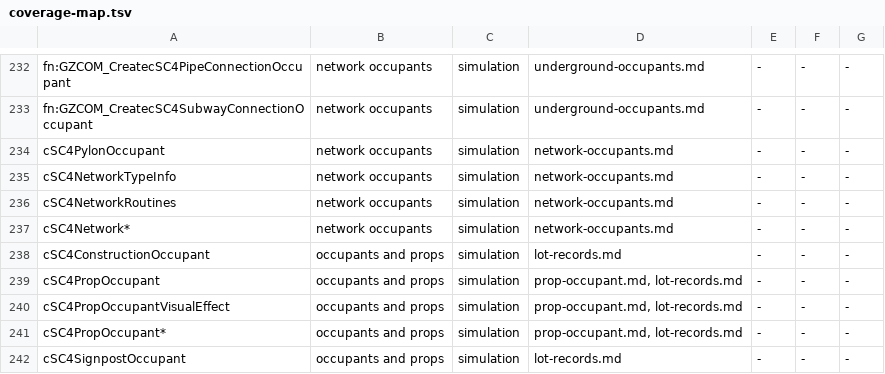
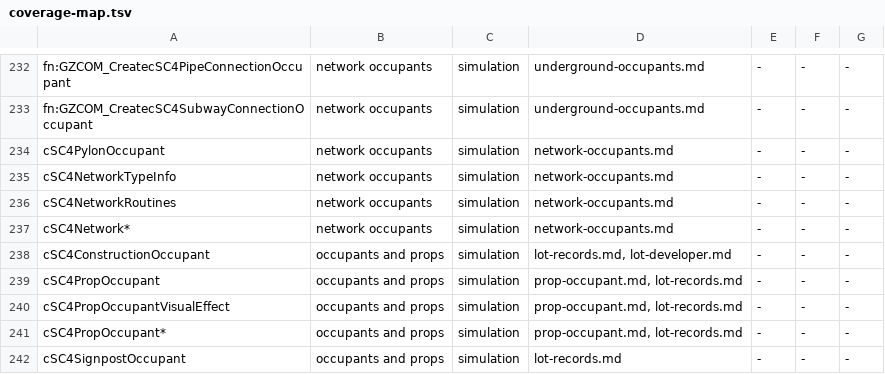
Before and after one commit to amarret/OpenSC4, a TSV file: tools/coverage-map.tsv, drawn as a sheet; only a part is shown, gaps mark what is left out.

```diff
--- a/tools/coverage-map.tsv
+++ b/tools/coverage-map.tsv
@@ -237,3 +237,3 @@ cSC4NetworkRoutines	network occupants	simulation	network-occupants.md	-	-	-
 cSC4Network*	network occupants	simulation	network-occupants.md	-	-	-
-cSC4ConstructionOccupant	occupants and props	simulation	lot-records.md	-	-	-
+cSC4ConstructionOccupant	occupants and props	simulation	lot-records.md, lot-developer.md	-	-	-
 cSC4PropOccupant	occupants and props	simulation	prop-occupant.md, lot-records.md	-	-	-
```
Also changed, not shown: 8 other files.
